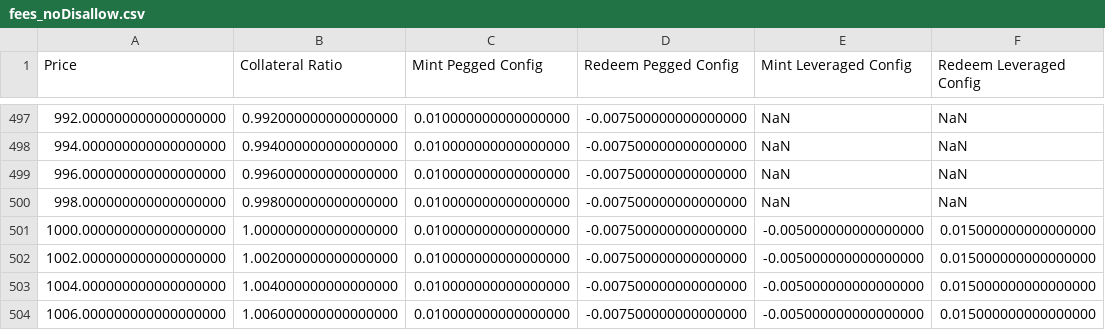
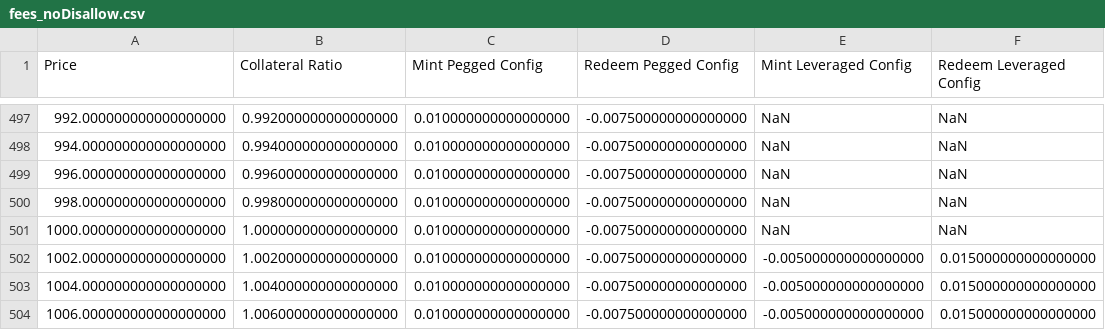
Before and after one commit to baofinance/harbor, a CSV file: results/fees_noDisallow.csv, drawn as a sheet; only a part is shown, gaps mark what is left out.

```diff
--- a/results/fees_noDisallow.csv
+++ b/results/fees_noDisallow.csv
@@ -500,3 +500,3 @@ Price,Collateral Ratio,Mint Pegged Config,Redeem Pegged Config,Mint Leveraged Co
 998.000000000000000000,0.998000000000000000,0.010000000000000000,-0.007500000000000000,NaN,NaN
-1000.000000000000000000,1.000000000000000000,0.010000000000000000,-0.007500000000000000,-0.005000000000000000,0.015000000000000000
+1000.000000000000000000,1.000000000000000000,0.010000000000000000,-0.007500000000000000,NaN,NaN
 1002.000000000000000000,1.002000000000000000,0.010000000000000000,-0.007500000000000000,-0.005000000000000000,0.015000000000000000
```
Also changed, not shown: results/fees.csv, 6 other files.
